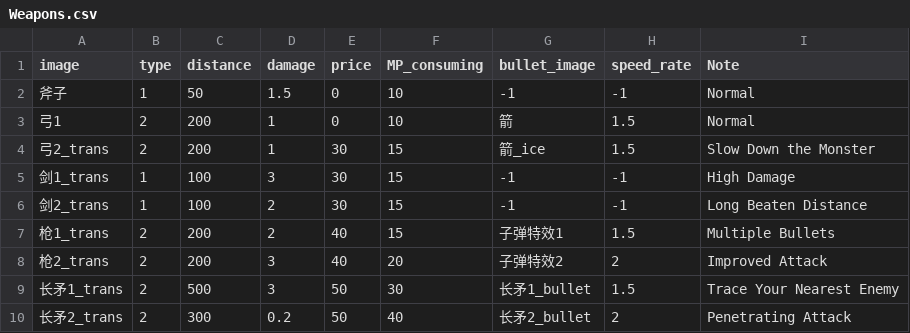
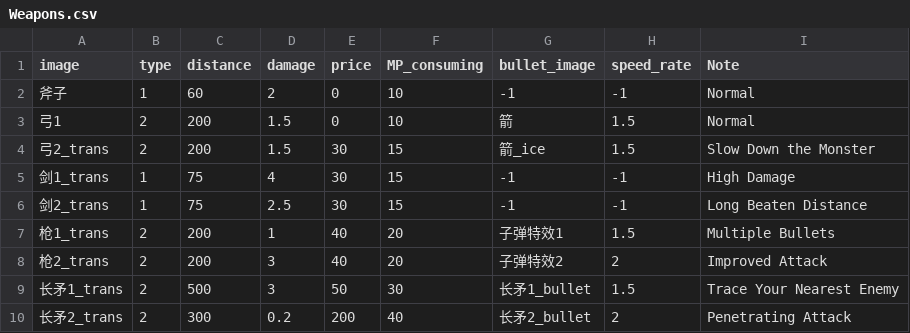
Before and after one commit to epcm/PURIFIER, a CSV file: Weapons.csv, drawn as a sheet.

```diff
--- a/Weapons.csv
+++ b/Weapons.csv
@@ -1,10 +1,10 @@
 image,type,distance,damage,price,MP_consuming,bullet_image,speed_rate,Note
-斧子,1,50,1.5,0,10,-1,-1,Normal
-弓1,2,200,1,0,10,箭,1.5,Normal
-弓2_trans,2,200,1,30,15,箭_ice,1.5,Slow Down the Monster
-剑1_trans,1,100,3,30,15,-1,-1,High Damage
-剑2_trans,1,100,2,30,15,-1,-1,Long Beaten Distance
-枪1_trans,2,200,2,40,15,子弹特效1,1.5,Multiple Bullets
+斧子,1,60,2,0,10,-1,-1,Normal
+弓1,2,200,1.5,0,10,箭,1.5,Normal
+弓2_trans,2,200,1.5,30,15,箭_ice,1.5,Slow Down the Monster
+剑1_trans,1,75,4,30,15,-1,-1,High Damage
+剑2_trans,1,75,2.5,30,15,-1,-1,Long Beaten Distance
+枪1_trans,2,200,1,40,20,子弹特效1,1.5,Multiple Bullets
 枪2_trans,2,200,3,40,20,子弹特效2,2,Improved Attack
 长矛1_trans,2,500,3,50,30,长矛1_bullet,1.5,Trace Your Nearest Enemy
-长矛2_trans,2,300,0.2,50,40,长矛2_bullet,2,Penetrating Attack
+长矛2_trans,2,300,0.2,200,40,长矛2_bullet,2,Penetrating Attack
```
Also changed, not shown: Monsters.csv, 23 other files.
